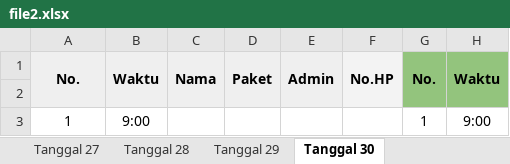
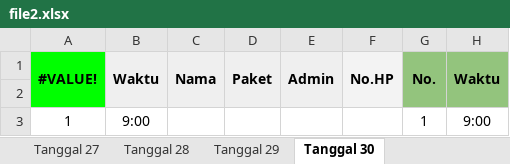
Before and after one commit to whynunuu/FoxeStudio, an Excel workbook: file2.xlsx, sheet Tanggal 30, drawn as a sheet; only a part is shown; values as stored, in another font and other column widths than the file's, no borders; charts and pictures not drawn; the diff names each change by its address in the sheet, - before the commit and + after, or states it on an @@ line.

```diff
--- a/file2.xlsx (sheet Tanggal 30)
+++ b/file2.xlsx (sheet Tanggal 30)
-A1: No.
+A1: #VALUE!
-A1 fill: #EFEFEF
+A1 fill: #00FF00
```
Also changed, not shown: sheet Tanggal 28, sheet Tanggal 29, file1.xlsm, 3 other files.
